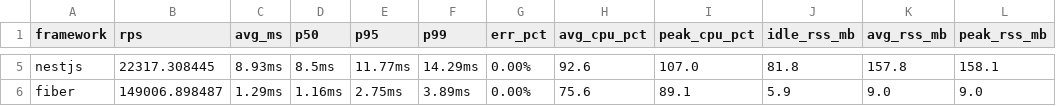
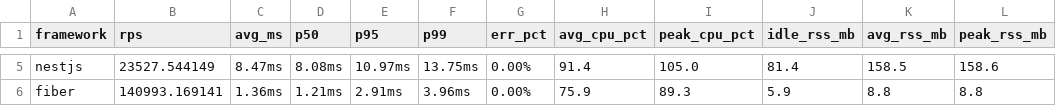
Before and after one commit to Ember-Foundation/ember, a CSV file: taskbench/hello_bench/results/results.csv, drawn as a sheet; only a part is shown, gaps mark what is left out; the diff covers the shown part only; the diff names each change by its address in the sheet, - before the commit and + after, or states it on an @@ line.

Commit message:
added hello bench

```diff
--- a/taskbench/hello_bench/results/results.csv
+++ b/taskbench/hello_bench/results/results.csv
-B5 (rps): 22317.308445
+B5 (rps): 23527.544149
-C5 (avg_ms): 8.93ms
+C5 (avg_ms): 8.47ms
-D5 (p50): 8.5ms
+D5 (p50): 8.08ms
-E5 (p95): 11.77ms
+E5 (p95): 10.97ms
-F5 (p99): 14.29ms
+F5 (p99): 13.75ms
-H5 (avg_cpu_pct): 92.6
+H5 (avg_cpu_pct): 91.4
-I5 (peak_cpu_pct): 107.0
+I5 (peak_cpu_pct): 105.0
-J5 (idle_rss_mb): 81.8
+J5 (idle_rss_mb): 81.4
-K5 (avg_rss_mb): 157.8
+K5 (avg_rss_mb): 158.5
-L5 (peak_rss_mb): 158.1
+L5 (peak_rss_mb): 158.6
-B6 (rps): 149006.898487
+B6 (rps): 140993.169141
-C6 (avg_ms): 1.29ms
+C6 (avg_ms): 1.36ms
-D6 (p50): 1.16ms
+D6 (p50): 1.21ms
-E6 (p95): 2.75ms
+E6 (p95): 2.91ms
-F6 (p99): 3.89ms
+F6 (p99): 3.96ms
-H6 (avg_cpu_pct): 75.6
+H6 (avg_cpu_pct): 75.9
-I6 (peak_cpu_pct): 89.1
+I6 (peak_cpu_pct): 89.3
-K6 (avg_rss_mb): 9.0
+K6 (avg_rss_mb): 8.8
-L6 (peak_rss_mb): 9.0
+L6 (peak_rss_mb): 8.8
```
Also changed, not shown: 29 edited cells elsewhere in this file, 13 other files.
